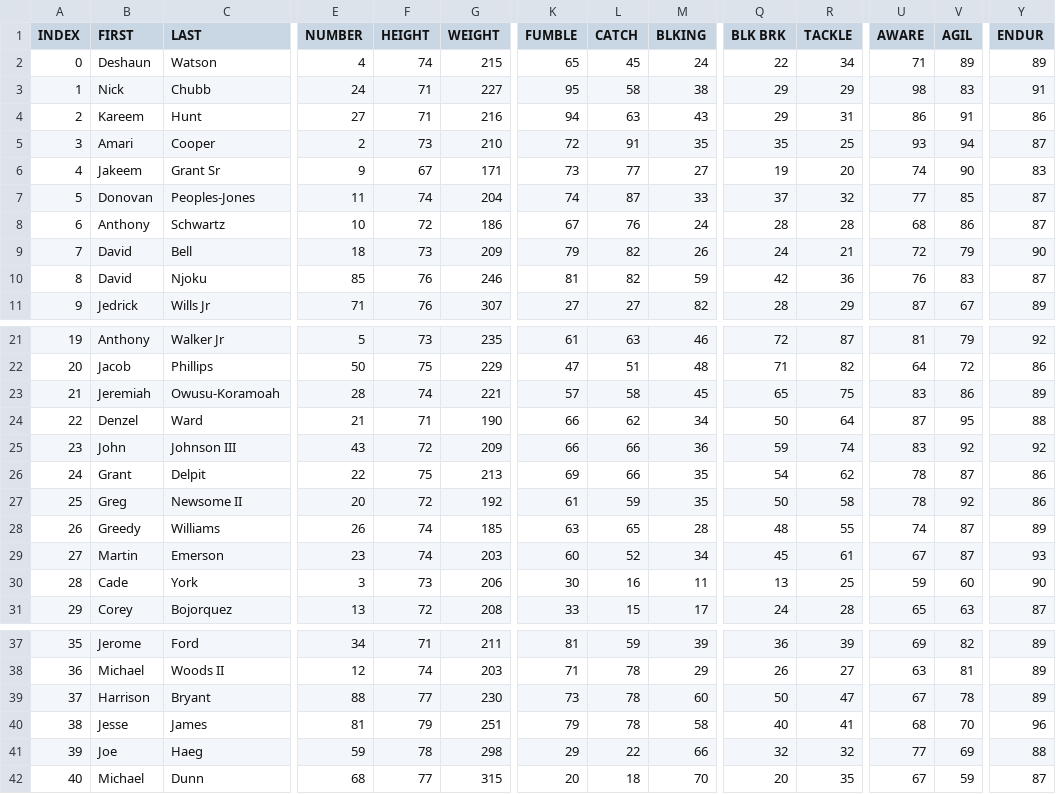
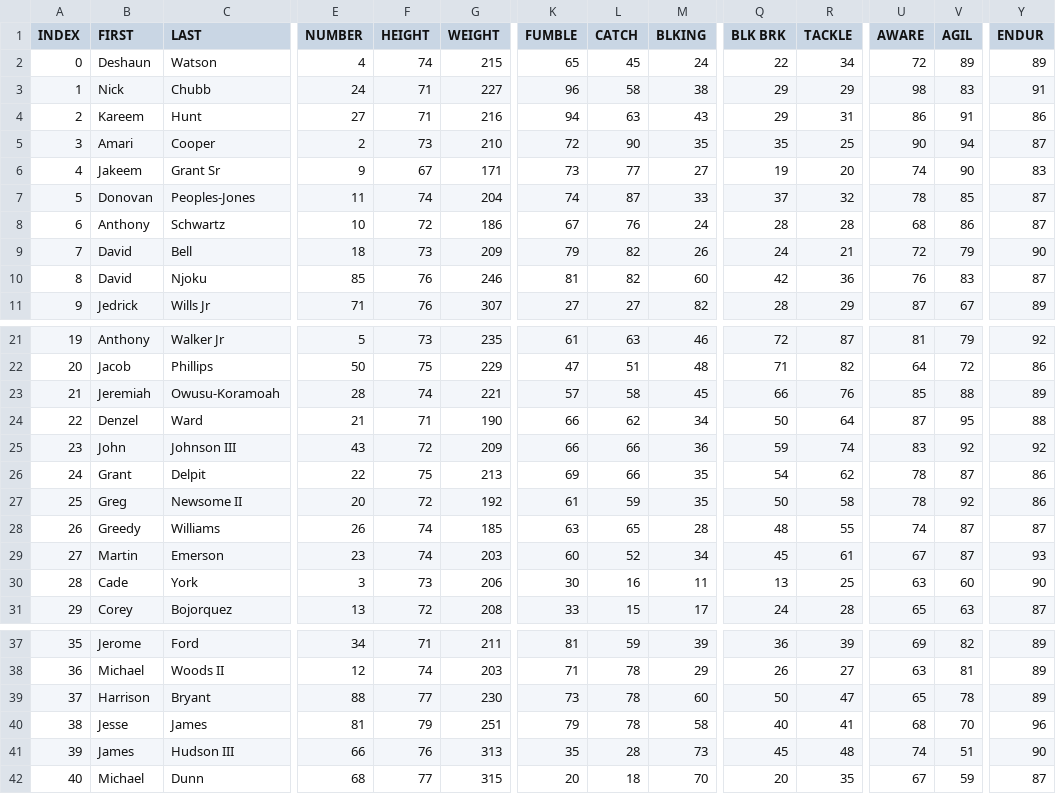
Before and after one commit to vskaush2/AxisFootballMods, a CSV file: Mods/Team Mods/Cleveland Browns/ROSTER.CSV, drawn as a sheet; only a part is shown, gaps mark what is left out; the diff covers the shown part only; the diff names each change by its address in the sheet, - before the commit and + after, or states it on an @@ line.

```diff
--- a/Mods/Team Mods/Cleveland Browns/ROSTER.CSV
+++ b/Mods/Team Mods/Cleveland Browns/ROSTER.CSV
-U2 (AWARE): 71
+U2 (AWARE): 72
-K3 (FUMBLE): 95
+K3 (FUMBLE): 96
-L5 (CATCH): 91
+L5 (CATCH): 90
-U5 (AWARE): 93
+U5 (AWARE): 90
-U7 (AWARE): 77
+U7 (AWARE): 78
-M10 (BLKING): 59
+M10 (BLKING): 60
-Q23 (BLK BRK): 65
+Q23 (BLK BRK): 66
-R23 (TACKLE): 75
+R23 (TACKLE): 76
-U23 (AWARE): 83
+U23 (AWARE): 85
-V23 (AGIL): 86
+V23 (AGIL): 88
-Y28 (ENDUR): 89
+Y28 (ENDUR): 87
-U30 (AWARE): 59
+U30 (AWARE): 63
-U39 (AWARE): 67
+U39 (AWARE): 65
-B41 (FIRST): Joe
+B41 (FIRST): James
-C41 (LAST): Haeg
+C41 (LAST): Hudson III
-E41 (NUMBER): 59
+E41 (NUMBER): 66
-F41 (HEIGHT): 78
+F41 (HEIGHT): 76
-G41 (WEIGHT): 298
+G41 (WEIGHT): 313
-K41 (FUMBLE): 29
+K41 (FUMBLE): 35
-L41 (CATCH): 22
+L41 (CATCH): 28
-M41 (BLKING): 66
+M41 (BLKING): 73
-Q41 (BLK BRK): 32
+Q41 (BLK BRK): 45
-R41 (TACKLE): 32
+R41 (TACKLE): 48
-U41 (AWARE): 77
+U41 (AWARE): 74
-V41 (AGIL): 69
+V41 (AGIL): 51
-Y41 (ENDUR): 88
+Y41 (ENDUR): 90
```
Also changed, not shown: 52 edited cells elsewhere in this file, Mods/Team Mods/Chicago Bears/ROSTER.csv, Mods/Team Mods/Green Bay Packers/ROSTER.csv, 28 other files.
